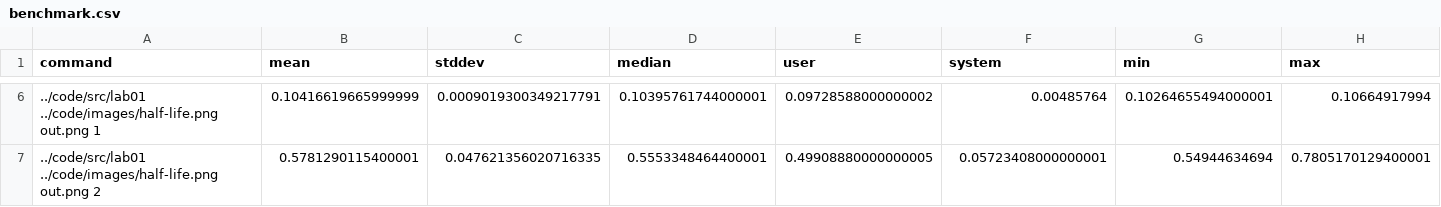
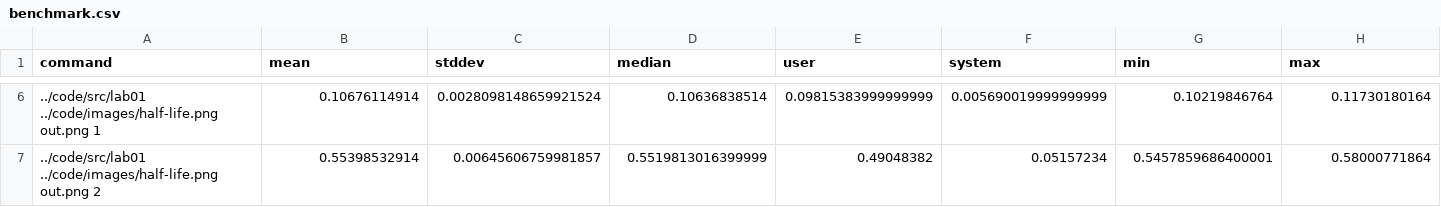
Before and after one commit to azzen/hpc, a CSV file: lab1-intro/report/benchmark.csv, drawn as a sheet; only a part is shown, gaps mark what is left out; the diff covers the shown part only; the diff names each change by its address in the sheet, - before the commit and + after, or states it on an @@ line.

Commit message:
[lab01] avoid useless mallocs, report

```diff
--- a/lab1-intro/report/benchmark.csv
+++ b/lab1-intro/report/benchmark.csv
-B6 (mean): 0.10416619665999999
+B6 (mean): 0.10676114914
-C6 (stddev): 0.0009019300349217791
+C6 (stddev): 0.0028098148659921524
-D6 (median): 0.10395761744000001
+D6 (median): 0.10636838514
-E6 (user): 0.09728588000000002
+E6 (user): 0.09815383999999999
-F6 (system): 0.00485764
+F6 (system): 0.005690019999999999
-G6 (min): 0.10264655494000001
+G6 (min): 0.10219846764
-H6 (max): 0.10664917994
+H6 (max): 0.11730180164
-B7 (mean): 0.5781290115400001
+B7 (mean): 0.55398532914
-C7 (stddev): 0.047621356020716335
+C7 (stddev): 0.00645606759981857
-D7 (median): 0.5553348464400001
+D7 (median): 0.5519813016399999
-E7 (user): 0.49908880000000005
+E7 (user): 0.49048382
-F7 (system): 0.05723408000000001
+F7 (system): 0.05157234
-G7 (min): 0.54944634694
+G7 (min): 0.5457859686400001
-H7 (max): 0.7805170129400001
+H7 (max): 0.58000771864
```
Also changed, not shown: 28 edited cells elsewhere in this file, 10 other files.
